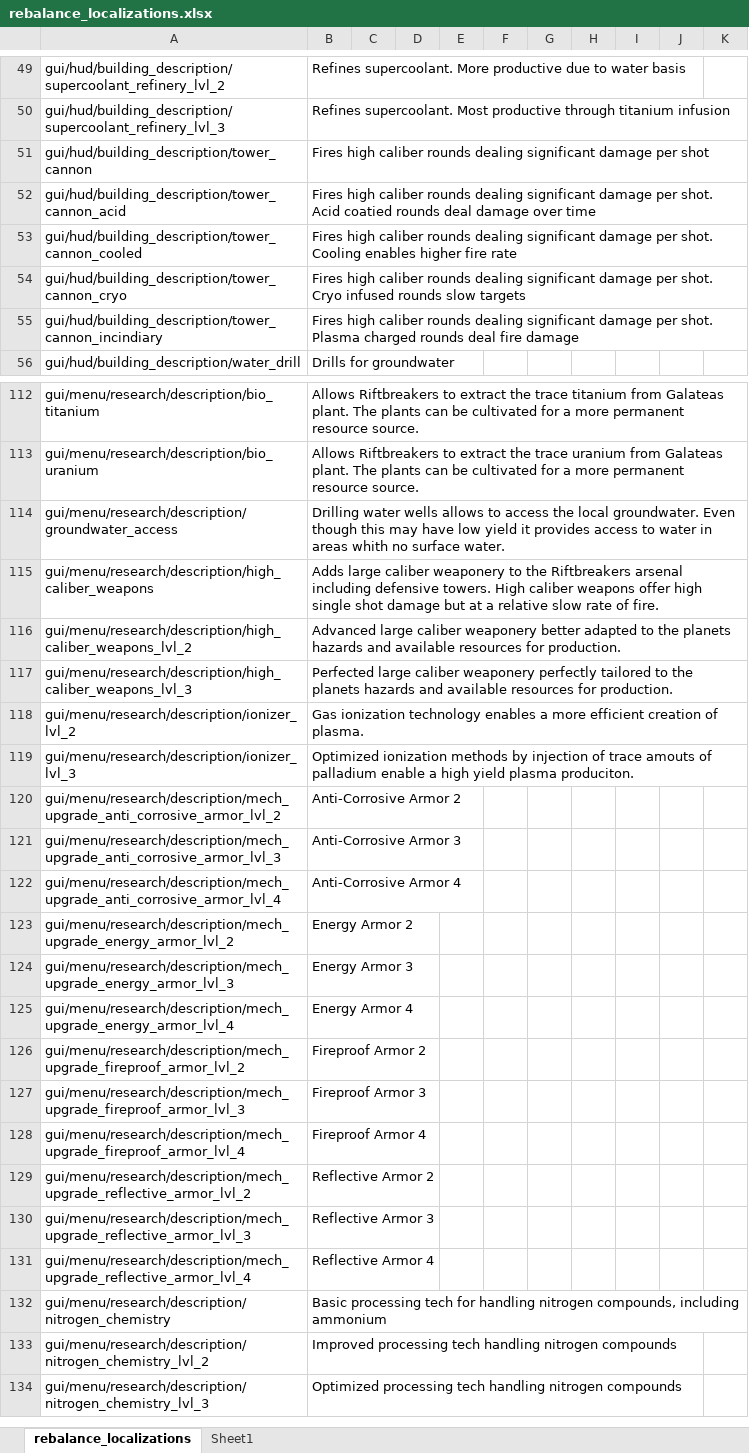
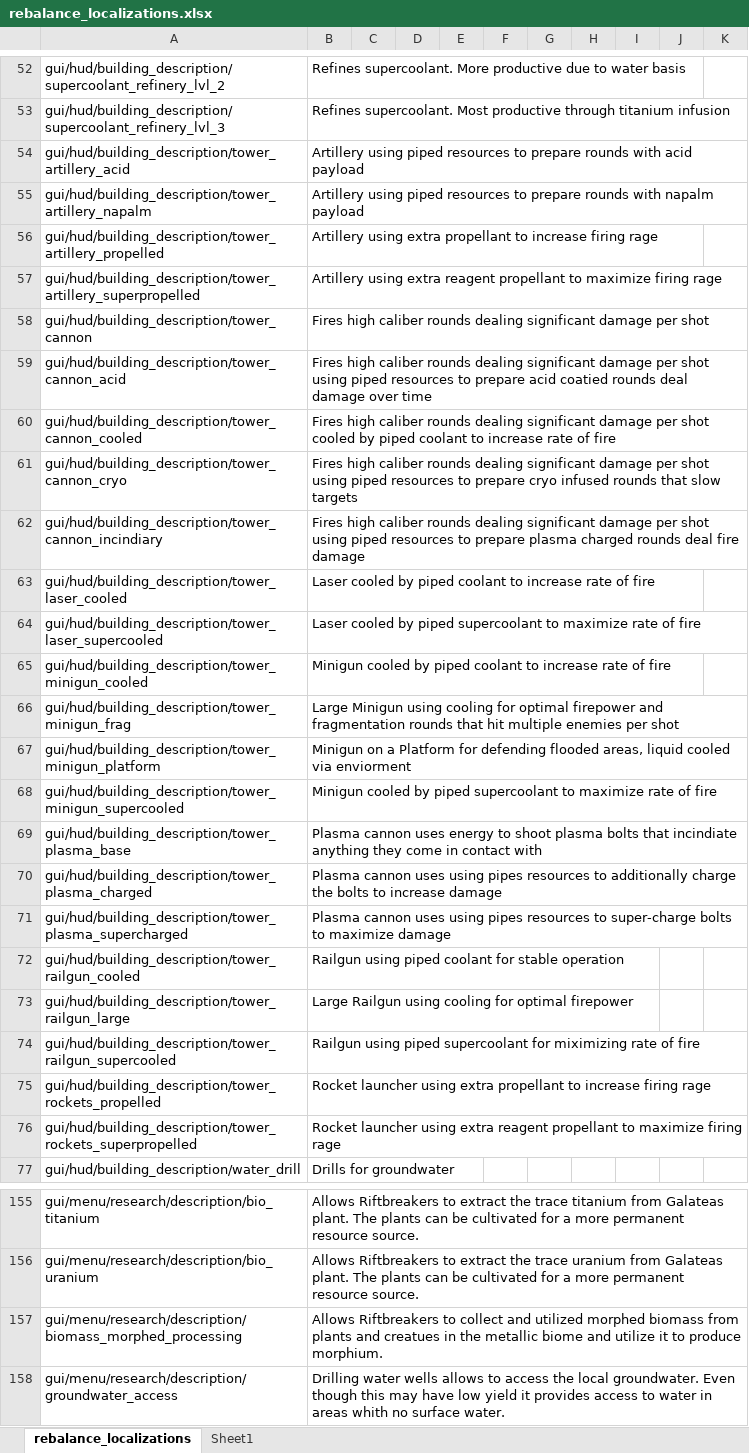
Before and after one commit to TheKilltech/rift_balance, an Excel workbook: gui/rebalance_localizations.xlsx, sheet rebalance_localizations, drawn as a sheet; only a part is shown, gaps mark what is left out; the shorter side is filled out with more unchanged rows; values as stored, in another font and other column widths than the file's, no borders; addresses are those after the commit; the diff covers the shown part only; the diff names each change by its address in the sheet, - before the commit and + after, or states it on an @@ line.

Commit message:
localization strings, mostly defense

```diff
--- a/gui/rebalance_localizations.xlsx (sheet rebalance_localizations)
+++ b/gui/rebalance_localizations.xlsx (sheet rebalance_localizations)
+row 54: gui/hud/building_description/tower_artillery_acid | Artillery using piped resources to prepare rounds with acid payload
+row 55: gui/hud/building_description/tower_artillery_napalm | Artillery using piped resources to prepare rounds with napalm payload
+row 56: gui/hud/building_description/tower_artillery_propelled | Artillery using extra propellant to increase firing rage
+row 57: gui/hud/building_description/tower_artillery_superpropelled | Artillery using extra reagent propellant to maximize firing rage
-B59: …damage per shot. Acid coatied rounds…
+B59: …damage per shot using piped resources to prepare acid coatied rounds…
-B60: …damage per shot. Cooling enables higher fire rate
+B60: …damage per shot cooled by piped coolant to increase rate of fire
-B61: …damage per shot. Cryo infused rounds slow targets
+B61: …damage per shot using piped resources to prepare cryo infused rounds that slow targets
-B62: …damage per shot. Plasma charged rounds…
+B62: …damage per shot using piped resources to prepare plasma charged rounds…
+row 63: gui/hud/building_description/tower_laser_cooled | Laser cooled by piped coolant to increase rate of fire
+row 64: gui/hud/building_description/tower_laser_supercooled | Laser cooled by piped supercoolant to maximize rate of fire
+row 65: gui/hud/building_description/tower_minigun_cooled | Minigun cooled by piped coolant to increase rate of fire
+row 66: gui/hud/building_description/tower_minigun_frag | Large Minigun using cooling for optimal firepower and fragmentation rounds that hit multiple enemies per shot
+row 67: gui/hud/building_description/tower_minigun_platform | Minigun on a Platform for defending flooded areas, liquid cooled via enviorment
+row 68: gui/hud/building_description/tower_minigun_supercooled | Minigun cooled by piped supercoolant to maximize rate of fire
+row 69: gui/hud/building_description/tower_plasma_base | Plasma cannon uses energy to shoot plasma bolts that incindiate anything they come in contact with
+row 70: gui/hud/building_description/tower_plasma_charged | Plasma cannon uses using pipes resources to additionally charge the bolts to increase damage
+row 71: gui/hud/building_description/tower_plasma_supercharged | Plasma cannon uses using pipes resources to super-charge bolts to maximize damage
+row 72: gui/hud/building_description/tower_railgun_cooled | Railgun using piped coolant for stable operation
+row 73: gui/hud/building_description/tower_railgun_large | Large Railgun using cooling for optimal firepower
+row 74: gui/hud/building_description/tower_railgun_supercooled | Railgun using piped supercoolant for miximizing rate of fire
+row 75: gui/hud/building_description/tower_rockets_propelled | Rocket launcher using extra propellant to increase firing rage
+row 76: gui/hud/building_description/tower_rockets_superpropelled | Rocket launcher using extra reagent propellant to maximize firing rage
+row 157: gui/menu/research/description/biomass_morphed_processing | Allows Riftbreakers to collect and utilized morphed biomass from plants and creatues in the metallic biome and utilize it to produce morphium.
```
Also changed, not shown: 27 added rows elsewhere in this sheet, 1 other file.
